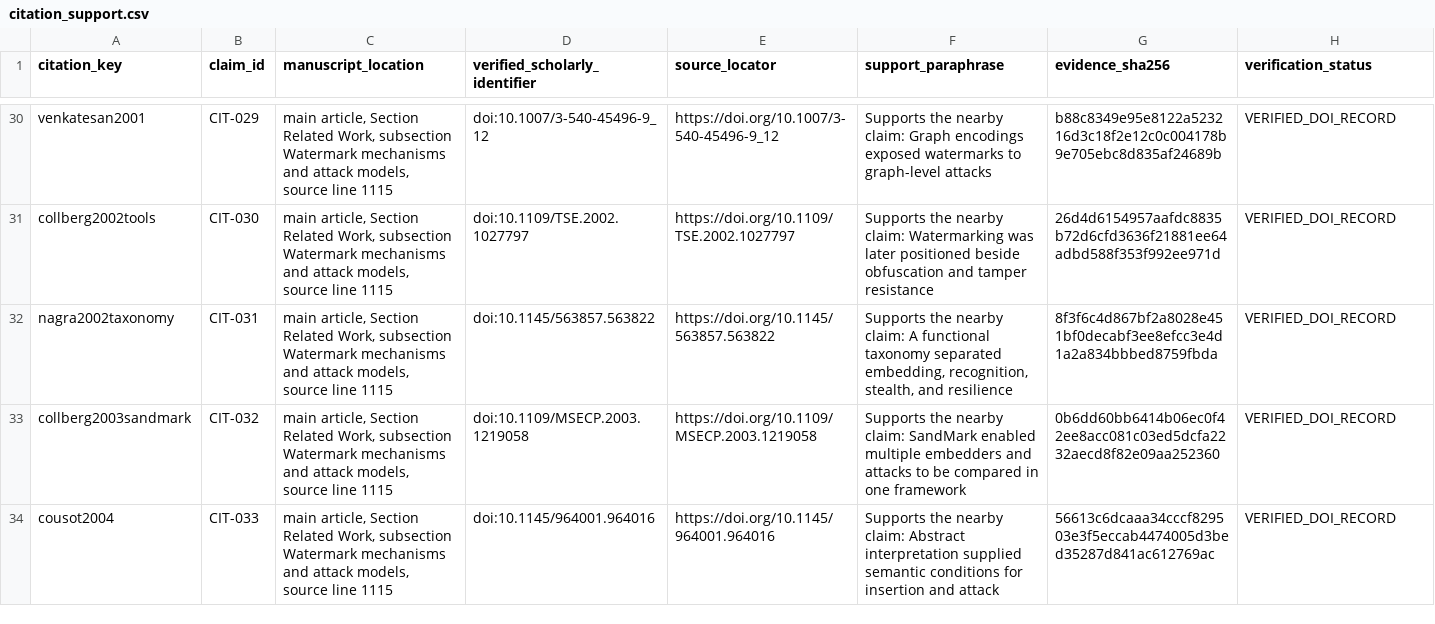
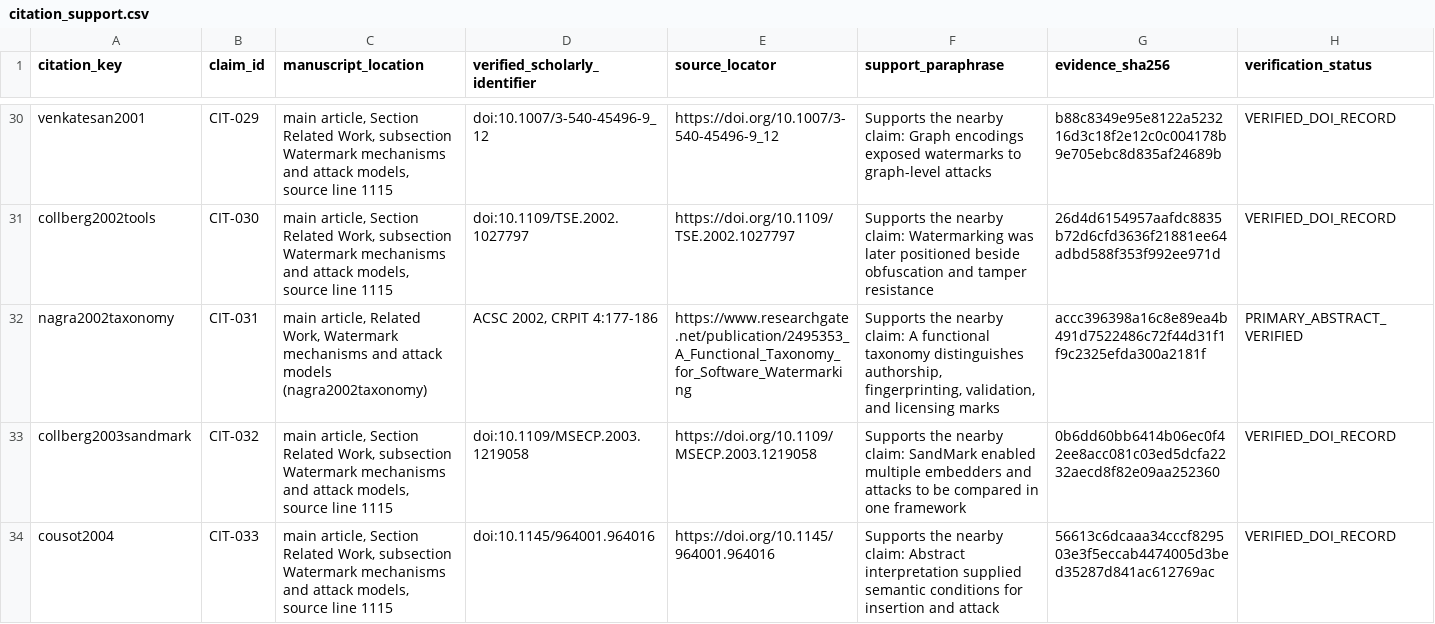
Before and after one commit to Haoyi-Zhang/MarkValidity, a CSV file: citation_support.csv, drawn as a sheet; only a part is shown, gaps mark what is left out.

Commit message:
Correct taxonomy citation support to the four functional roles

```diff
--- a/citation_support.csv
+++ b/citation_support.csv
@@ -31,3 +31,3 @@ venkatesan2001,CIT-029,"main article, Section Related Work, subsection Watermark
 collberg2002tools,CIT-030,"main article, Section Related Work, subsection Watermark mechanisms and attack models, source line 1115",doi:10.1109/TSE.2002.1027797,https://doi.org/10.1109/TSE.2002.1027797,Supports the nearby claim: Watermarking was later positioned beside obfuscation and tamper resistance,26d4d6154957aafdc8835b72d6cfd3636f21881ee64adbd588f353f992ee971d,VERIFIED_DOI_RECORD
-nagra2002taxonomy,CIT-031,"main article, Section Related Work, subsection Watermark mechanisms and attack models, source line 1115",doi:10.1145/563857.563822,https://doi.org/10.1145/563857.563822,"Supports the nearby claim: A functional taxonomy separated embedding, recognition, stealth, and resilience",8f3f6c4d867bf2a8028e451bf0decabf3ee8efcc3e4d1a2a834bbbed8759fbda,VERIFIED_DOI_RECORD
+nagra2002taxonomy,CIT-031,"main article, Related Work, Watermark mechanisms and attack models (nagra2002taxonomy)","ACSC 2002, CRPIT 4:177-186",https://www.researchgate.net/publication/2495353_A_Functional_Taxonomy_for_Software_Watermarking,"Supports the nearby claim: A functional taxonomy distinguishes authorship, fingerprinting, validation, and licensing marks",accc396398a16c8e89ea4b491d7522486c72f44d31f1f9c2325efda300a2181f,PRIMARY_ABSTRACT_VERIFIED
 collberg2003sandmark,CIT-032,"main article, Section Related Work, subsection Watermark mechanisms and attack models, source line 1115",doi:10.1109/MSECP.2003.1219058,https://doi.org/10.1109/MSECP.2003.1219058,Supports the nearby claim: SandMark enabled multiple embedders and attacks to be compared in one framework,0b6dd60bb6414b06ec0f42ee8acc081c03ed5dcfa2232aecd8f82e09aa252360,VERIFIED_DOI_RECORD
```
Also changed, not shown: 3 other files.
